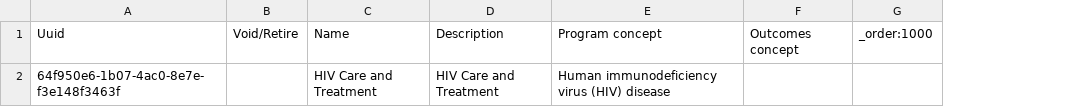
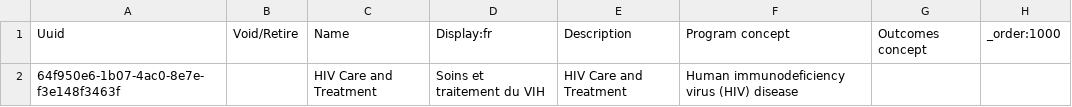
Before and after one commit to path-drc/openmrs-content-path-drc, a CSV file: configuration/backend_configuration/programs/programs-hiv-ct.csv, drawn as a sheet; the diff names each change by its address in the sheet, - before the commit and + after, or states it on an @@ line.

Commit message:
Add French translation for "HIV Care and Treatment Program"

```diff
--- a/configuration/backend_configuration/programs/programs-hiv-ct.csv
+++ b/configuration/backend_configuration/programs/programs-hiv-ct.csv
+column D, rows 1-2: Display:fr | Soins et traitement du VIH
```
